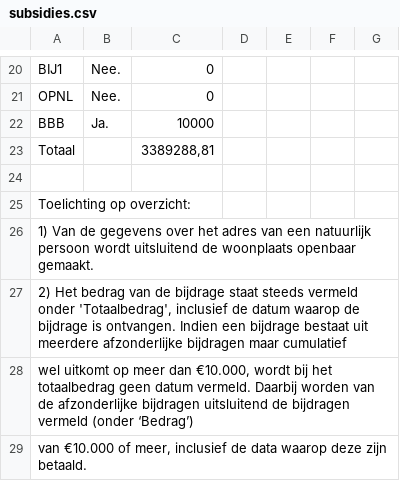
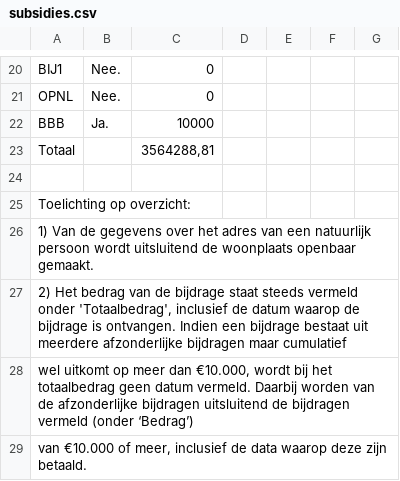
Before and after one commit to openstate/ro-pp-subsidies, a CSV file: subsidies.csv, drawn as a sheet; only a part is shown, gaps mark what is left out; the diff covers the shown part only.

```diff
--- a/subsidies.csv
+++ b/subsidies.csv
@@ -22,3 +22,3 @@ OPNL,Nee.,0,,,,
 BBB,Ja.,10000,,,,
-Totaal,,"3389288,81",,,,
+Totaal,,"3564288,81",,,,
 ,,,,,,
```
Also changed, not shown: 6 added rows and 4 edited cells elsewhere in this file.
